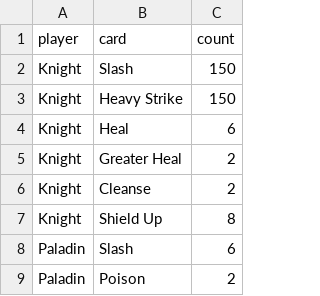
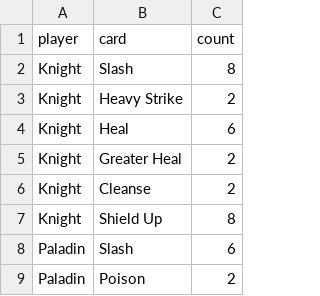
Before and after one commit to DeweyHur/card_combat_game, a CSV file: assets/data/decks.csv, drawn as a sheet; only a part is shown.

```diff
--- a/assets/data/decks.csv
+++ b/assets/data/decks.csv
@@ -1,4 +1,4 @@
 player,card,count
-Knight,Slash,150
-Knight,Heavy Strike,150
+Knight,Slash,8
+Knight,Heavy Strike,2
 Knight,Heal,6
```
Also changed, not shown: 5 other files.
